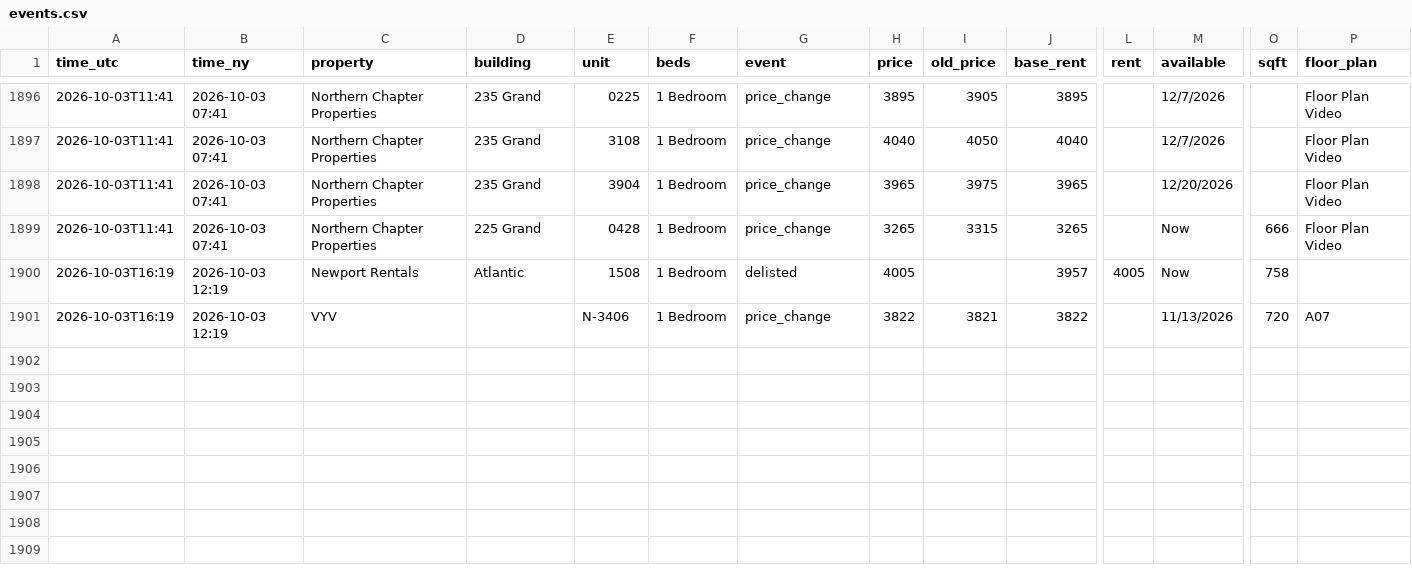
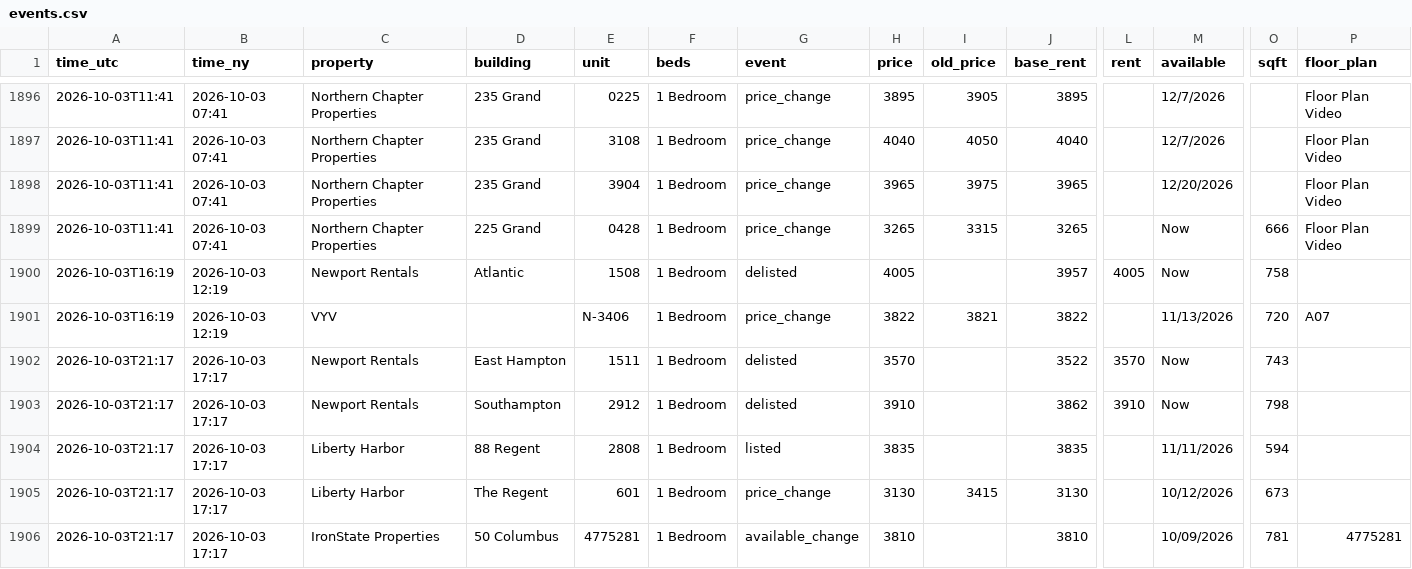
Before and after one commit to sanveg-rane-13/rental-tracker, a CSV file: data/history/events.csv, drawn as a sheet; only a part is shown, gaps mark what is left out; rows hold the shown columns only; the diff names each change by its address in the sheet, - before the commit and + after, or states it on an @@ line.

```diff
--- a/data/history/events.csv
+++ b/data/history/events.csv
+row 1902: 2026-10-03T21:17 | 2026-10-03 17:17 | Newport Rentals | East Hampton | 1511 | 1 Bedroom | delisted | 3570 |  | 3522 | 3570 | Now | 743
+row 1903: 2026-10-03T21:17 | 2026-10-03 17:17 | Newport Rentals | Southampton | 2912 | 1 Bedroom | delisted | 3910 |  | 3862 | 3910 | Now | 798
+row 1904: 2026-10-03T21:17 | 2026-10-03 17:17 | Liberty Harbor | 88 Regent | 2808 | 1 Bedroom | listed | 3835 |  | 3835 |  | 11/11/2026 | 594
+row 1905: 2026-10-03T21:17 | 2026-10-03 17:17 | Liberty Harbor | The Regent | 601 | 1 Bedroom | price_change | 3130 | 3415 | 3130 |  | 10/12/2026 | 673
+row 1906: 2026-10-03T21:17 | 2026-10-03 17:17 | IronState Properties | 50 Columbus | 4775281 | 1 Bedroom | available_change | 3810 |  | 3810 |  | 10/09/2026 | 781 | 4775281
```
Also changed, not shown: 10 other files.
